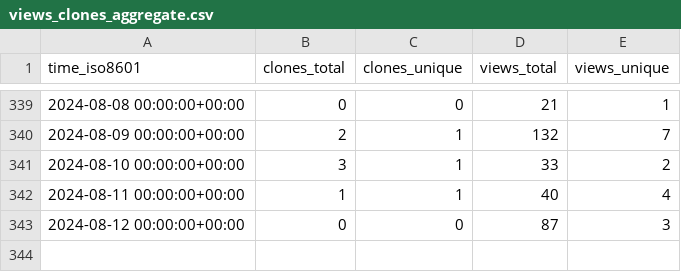
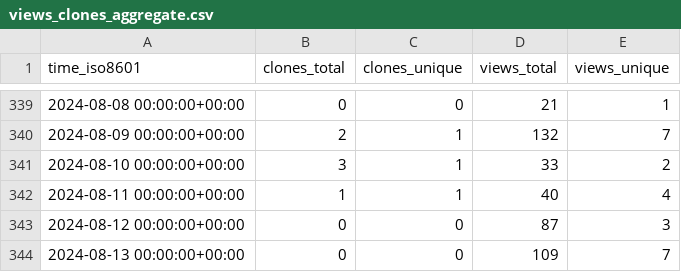
Before and after one commit to Ash-codes18/Lpu-colab-CPP-DSA-Soln, a CSV file: Ash-codes18/Lpu-colab-CPP-DSA-Soln/ghrs-data/views_clones_aggregate.csv, drawn as a sheet; only a part is shown, gaps mark what is left out; the diff names each change by its address in the sheet, - before the commit and + after, or states it on an @@ line.

```diff
--- a/Ash-codes18/Lpu-colab-CPP-DSA-Soln/ghrs-data/views_clones_aggregate.csv
+++ b/Ash-codes18/Lpu-colab-CPP-DSA-Soln/ghrs-data/views_clones_aggregate.csv
+row 344: 2024-08-13 00:00:00+00:00 | 0 | 0 | 109 | 7
```
Also changed, not shown: 1 other file.
